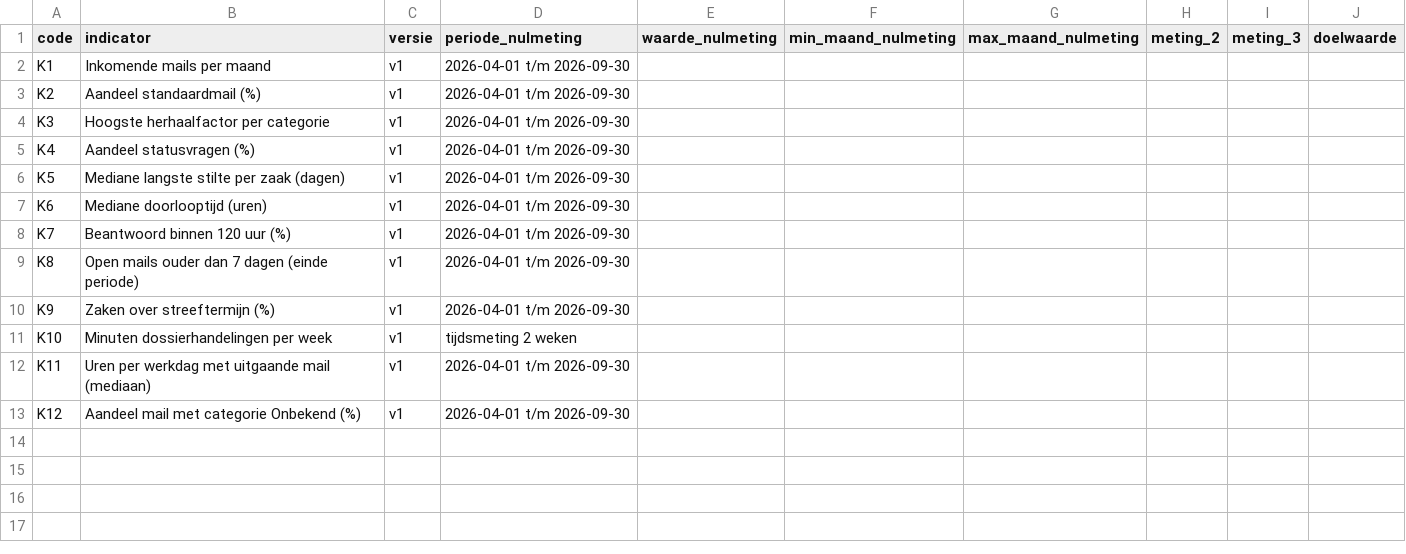
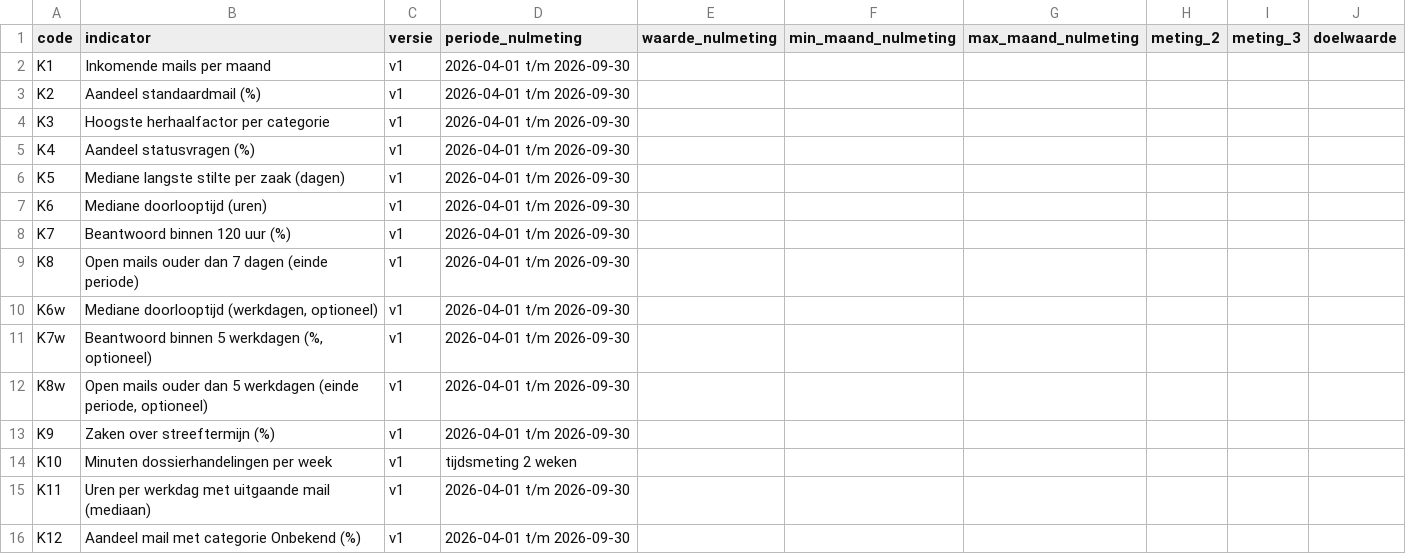
Before and after one commit to remcowouters95-svg/STTH, a CSV file: knelpuntanalyse/meetlog/meetlog.csv, drawn as a sheet.

```diff
--- a/knelpuntanalyse/meetlog/meetlog.csv
+++ b/knelpuntanalyse/meetlog/meetlog.csv
@@ -9,2 +9,5 @@ K7;Beantwoord binnen 120 uur (%);v1;2026-04-01 t/m 2026-09-30;;;;;;
 K8;Open mails ouder dan 7 dagen (einde periode);v1;2026-04-01 t/m 2026-09-30;;;;;;
+K6w;Mediane doorlooptijd (werkdagen, optioneel);v1;2026-04-01 t/m 2026-09-30;;;;;;
+K7w;Beantwoord binnen 5 werkdagen (%, optioneel);v1;2026-04-01 t/m 2026-09-30;;;;;;
+K8w;Open mails ouder dan 5 werkdagen (einde periode, optioneel);v1;2026-04-01 t/m 2026-09-30;;;;;;
 K9;Zaken over streeftermijn (%);v1;2026-04-01 t/m 2026-09-30;;;;;;
```
Also changed, not shown: 10 other files.
